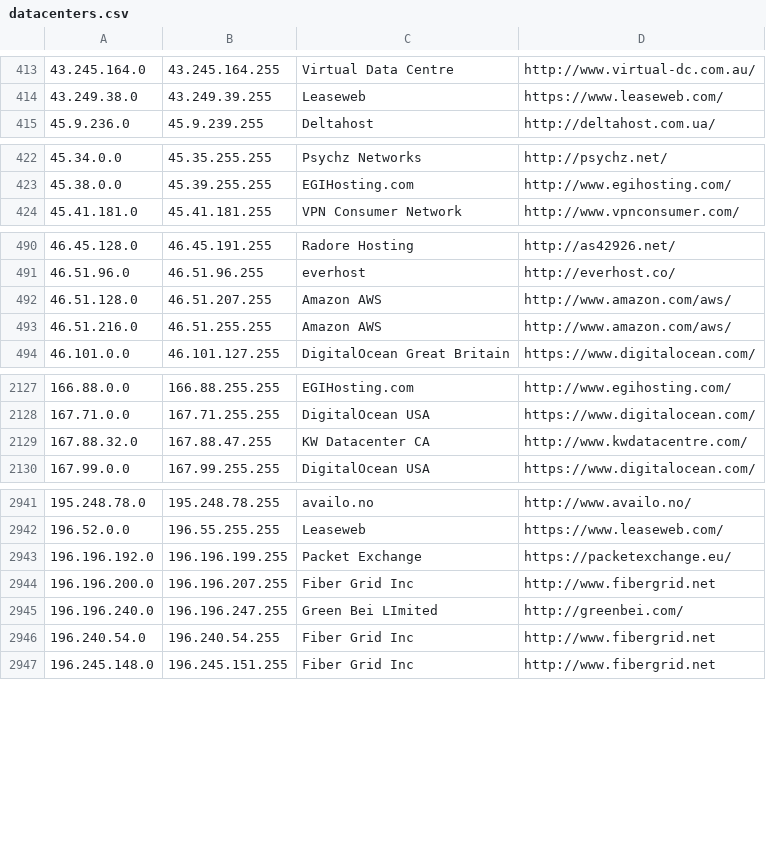
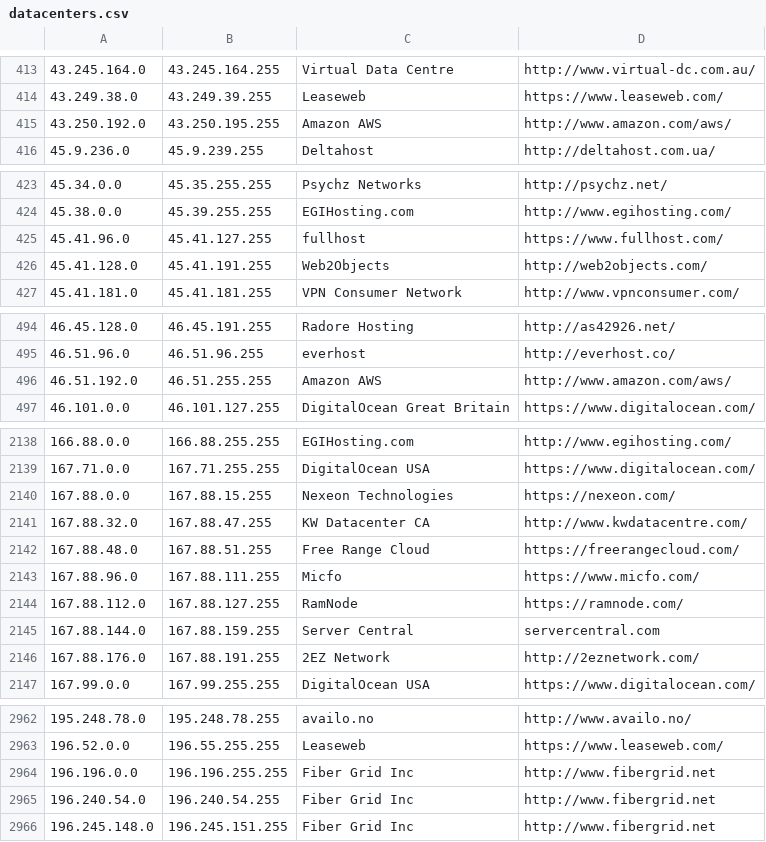
Before and after one commit to austintoot40/pokemon-showdown, a CSV file: config/datacenters.csv, drawn as a sheet; only a part is shown, gaps mark what is left out; the diff covers the shown part only.

Commit message:
Update datacenters and IP-tools (#6355)

```diff
--- a/config/datacenters.csv
+++ b/config/datacenters.csv
@@ -414,2 +414,3 @@
 43.249.38.0,43.249.39.255,Leaseweb,https://www.leaseweb.com/
+43.250.192.0,43.250.195.255,Amazon AWS,http://www.amazon.com/aws/
 45.9.236.0,45.9.239.255,Deltahost,http://deltahost.com.ua/
@@ -423,2 +424,4 @@
 45.38.0.0,45.39.255.255,EGIHosting.com,http://www.egihosting.com/
+45.41.96.0,45.41.127.255,fullhost,https://www.fullhost.com/
+45.41.128.0,45.41.191.255,Web2Objects,http://web2objects.com/
 45.41.181.0,45.41.181.255,VPN Consumer Network,http://www.vpnconsumer.com/
@@ -491,4 +495,3 @@
 46.51.96.0,46.51.96.255,everhost,http://everhost.co/
-46.51.128.0,46.51.207.255,Amazon AWS,http://www.amazon.com/aws/
-46.51.216.0,46.51.255.255,Amazon AWS,http://www.amazon.com/aws/
+46.51.192.0,46.51.255.255,Amazon AWS,http://www.amazon.com/aws/
 46.101.0.0,46.101.127.255,DigitalOcean Great Britain,https://www.digitalocean.com/
@@ -2128,3 +2139,9 @@
 167.71.0.0,167.71.255.255,DigitalOcean USA,https://www.digitalocean.com/
+167.88.0.0,167.88.15.255,Nexeon Technologies,https://nexeon.com/
 167.88.32.0,167.88.47.255,KW Datacenter CA,http://www.kwdatacentre.com/
+167.88.48.0,167.88.51.255,Free Range Cloud,https://freerangecloud.com/
+167.88.96.0,167.88.111.255,Micfo,https://www.micfo.com/
+167.88.112.0,167.88.127.255,RamNode,https://ramnode.com/
+167.88.144.0,167.88.159.255,Server Central,servercentral.com
+167.88.176.0,167.88.191.255,2EZ Network,http://2eznetwork.com/
 167.99.0.0,167.99.255.255,DigitalOcean USA,https://www.digitalocean.com/
@@ -2942,5 +2963,3 @@
 196.52.0.0,196.55.255.255,Leaseweb,https://www.leaseweb.com/
-196.196.192.0,196.196.199.255,Packet Exchange,https://packetexchange.eu/
-196.196.200.0,196.196.207.255,Fiber Grid Inc,http://www.fibergrid.net
-196.196.240.0,196.196.247.255,Green Bei LImited,http://greenbei.com/
+196.196.0.0,196.196.255.255,Fiber Grid Inc,http://www.fibergrid.net
 196.240.54.0,196.240.54.255,Fiber Grid Inc,http://www.fibergrid.net
```
Also changed, not shown: 16 added rows and 2 edited cells elsewhere in this file, 1 other file.
